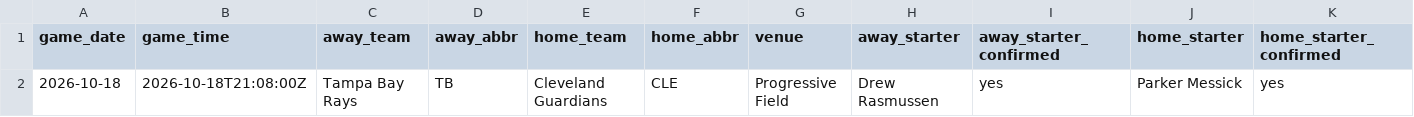
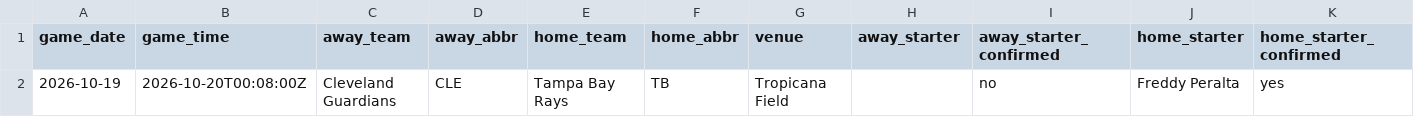
Before and after one commit to ceddto100/Kelly-s-Criterion-calculator, a CSV file: frontend/public/stats/mlb/mlb_slate.csv, drawn as a sheet; only a part is shown; removed rows and columns are numbered as before the commit, all else as after; rows hold the shown columns only; the diff names each change by its address in the sheet, - before the commit and + after, or states it on an @@ line.

```diff
--- a/frontend/public/stats/mlb/mlb_slate.csv
+++ b/frontend/public/stats/mlb/mlb_slate.csv
-row 2: 2026-10-18 | 2026-10-18T21:08:00Z | Tampa Bay Rays | TB | Cleveland Guardians | CLE | Progressive Field | Drew Rasmussen | yes | Parker Messick | yes
+row 2: 2026-10-19 | 2026-10-20T00:08:00Z | Cleveland Guardians | CLE | Tampa Bay Rays | TB | Tropicana Field |  | no | Freddy Peralta | yes
```
Also changed, not shown: frontend/public/stats/mlb/mlb_bullpen.csv, frontend/public/stats/mlb/mlb_team_offense.csv, 10 other files.
